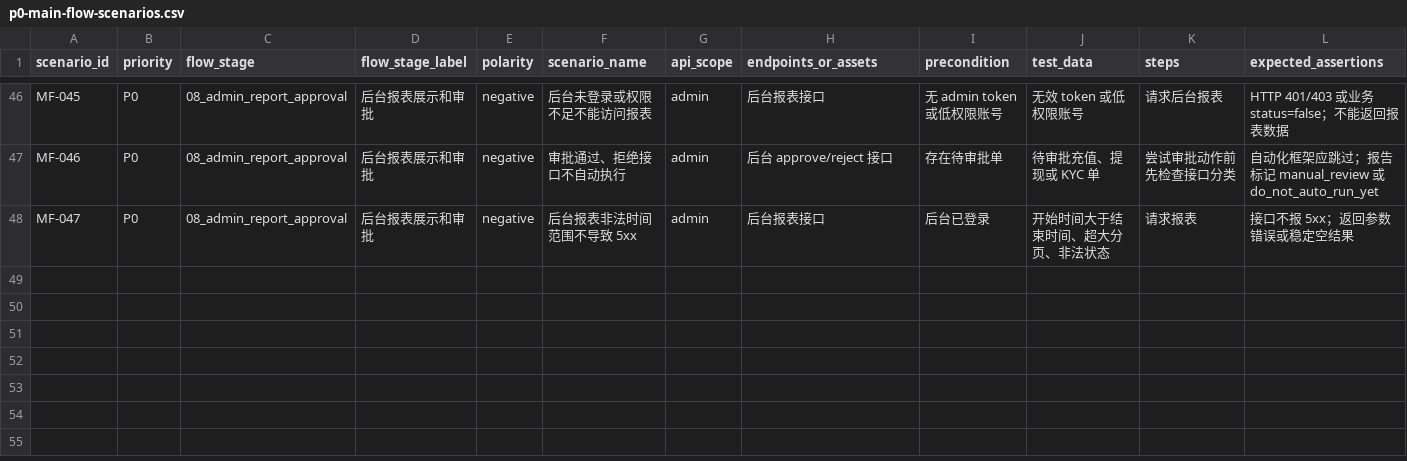
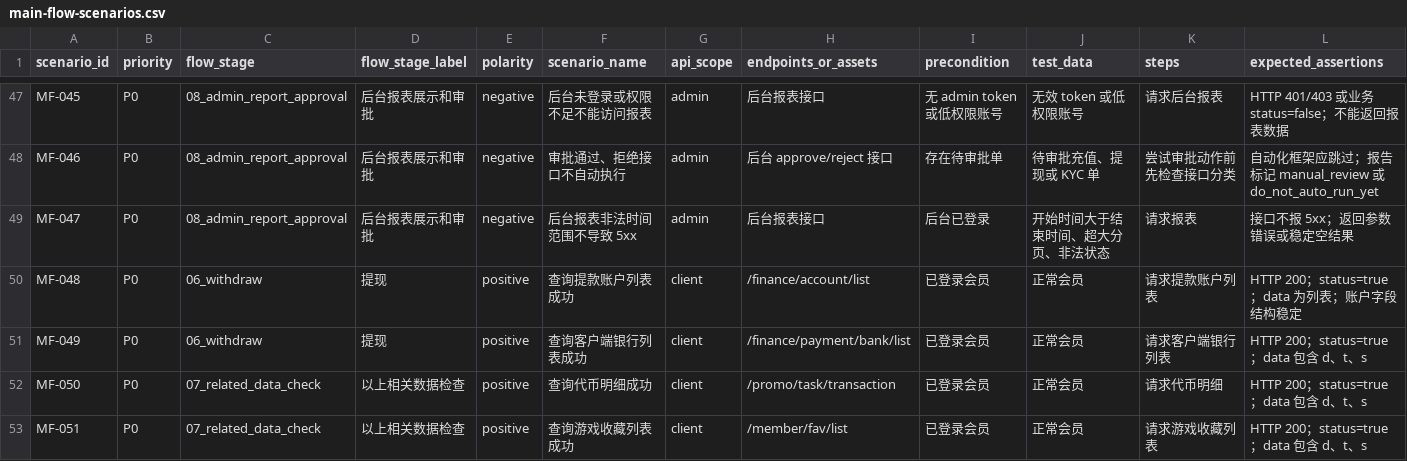
Before and after one commit to Rayleigh1688/qa-automation, a CSV file: api/p0/main-flow-scenarios.csv (was api/p0-main-flow-scenarios.csv), drawn as a sheet; only a part is shown, gaps mark what is left out; rows hold the shown columns only; the diff covers the shown part only; the diff names each change by its address in the sheet, - before the commit and + after, or states it on an @@ line.

```diff
--- a/api/p0-main-flow-scenarios.csv
+++ b/api/p0/main-flow-scenarios.csv
+row 50: MF-048 | P0 | 06_withdraw | 提现 | positive | 查询提款账户列表成功 | client | /finance/account/list | 已登录会员 | 正常会员 | 请求提款账户列表 | HTTP 200；status=true；data 为列表；账户字段结构稳定
+row 51: MF-049 | P0 | 06_withdraw | 提现 | positive | 查询客户端银行列表成功 | client | /finance/payment/bank/list | 已登录会员 | 正常会员 | 请求客户端银行列表 | HTTP 200；status=true；data 包含 d、t、s
+row 52: MF-050 | P0 | 07_related_data_check | 以上相关数据检查 | positive | 查询代币明细成功 | client | /promo/task/transaction | 已登录会员 | 正常会员 | 请求代币明细 | HTTP 200；status=true；data 包含 d、t、s
+row 53: MF-051 | P0 | 07_related_data_check | 以上相关数据检查 | positive | 查询游戏收藏列表成功 | client | /member/fav/list | 已登录会员 | 正常会员 | 请求游戏收藏列表 | HTTP 200；status=true；data 包含 d、t、s
```
Also changed, not shown: 4 added rows and 12 edited cells elsewhere in this file, api/p0/interface-shortlist.csv, 59 other files.
